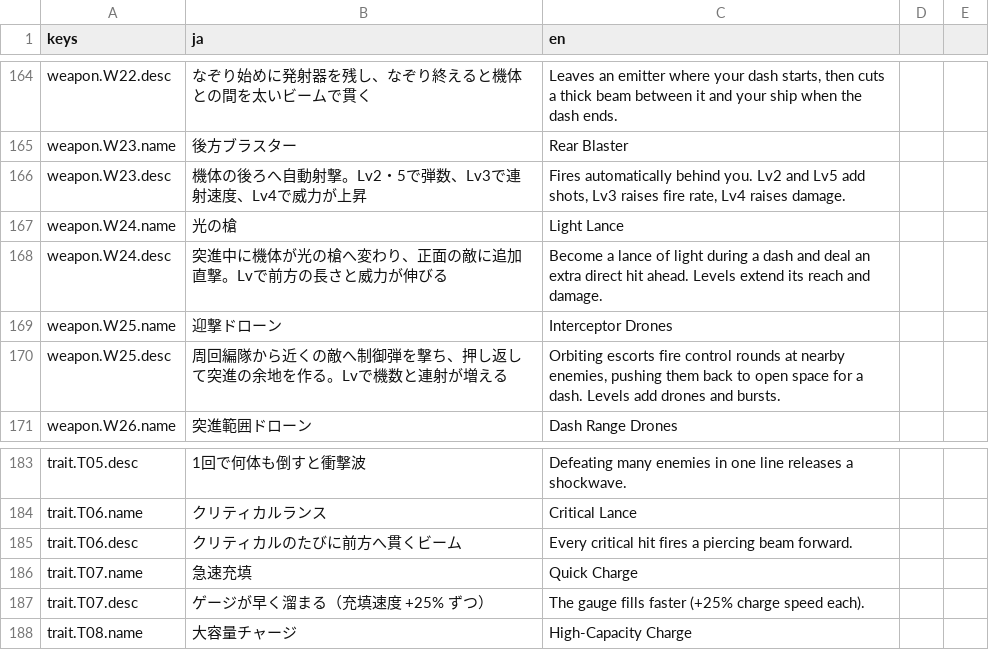
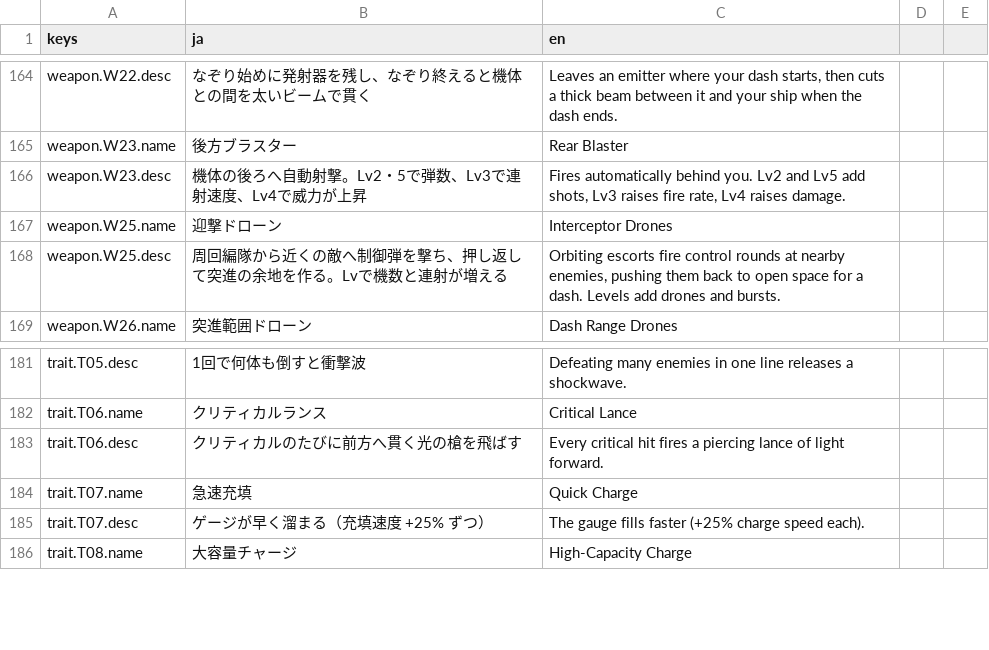
Before and after one commit to Tomatoguy1029/speed, a CSV file: speed/data/text/strings.csv, drawn as a sheet; only a part is shown, gaps mark what is left out.

Commit message:
feat: move light lance visuals to Critical Lance procs
Retire W24 from weapon resources, acquisition, and encyclopedia listings. Fly the existing pixel lance only when T06 fires, preserving its instant hit calculation, damage, cooldown, range, and critBeam attribution.

Reuse the lance visual in codex previews and keep legacy save encyclopedia IDs readable. Verify stacked damage, piercing, cooldown, presentation lifetime, and resource isolation.

```diff
--- a/speed/data/text/strings.csv
+++ b/speed/data/text/strings.csv
@@ -166,4 +166,2 @@ weapon.W23.name,後方ブラスター,Rear Blaster
 weapon.W23.desc,機体の後ろへ自動射撃。Lv2・5で弾数、Lv3で連射速度、Lv4で威力が上昇,"Fires automatically behind you. Lv2 and Lv5 add shots, Lv3 raises fire rate, Lv4 raises damage."
-weapon.W24.name,光の槍,Light Lance
-weapon.W24.desc,突進中に機体が光の槍へ変わり、正面の敵に追加直撃。Lvで前方の長さと威力が伸びる,Become a lance of light during a dash and deal an extra direct hit ahead. Levels extend its reach and damage.
 weapon.W25.name,迎撃ドローン,Interceptor Drones
@@ -184,3 +182,3 @@ trait.T05.desc,1回で何体も倒すと衝撃波,Defeating many enemies in one
 trait.T06.name,クリティカルランス,Critical Lance
-trait.T06.desc,クリティカルのたびに前方へ貫くビーム,Every critical hit fires a piercing beam forward.
+trait.T06.desc,クリティカルのたびに前方へ貫く光の槍を飛ばす,Every critical hit fires a piercing lance of light forward.
 trait.T07.name,急速充填,Quick Charge
```
Also changed, not shown: 19 other files.
